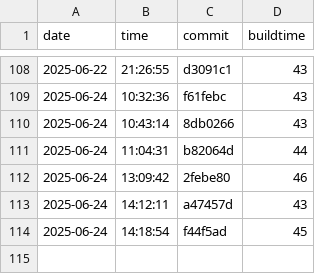
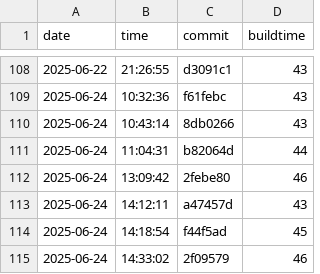
Before and after one commit to useocl/use, a CSV file: docs/archunit-results/build-times.csv, drawn as a sheet; only a part is shown, gaps mark what is left out.

```diff
--- a/docs/archunit-results/build-times.csv
+++ b/docs/archunit-results/build-times.csv
@@ -114 +114,2 @@ date,time,commit,buildtime
 2025-06-24,14:18:54,f44f5ad,45
+2025-06-24,14:33:02,2f09579,46
```
Also changed, not shown: docs/archunit-results/cycles-tests.csv, docs/archunit-results/layer-violations.csv.
